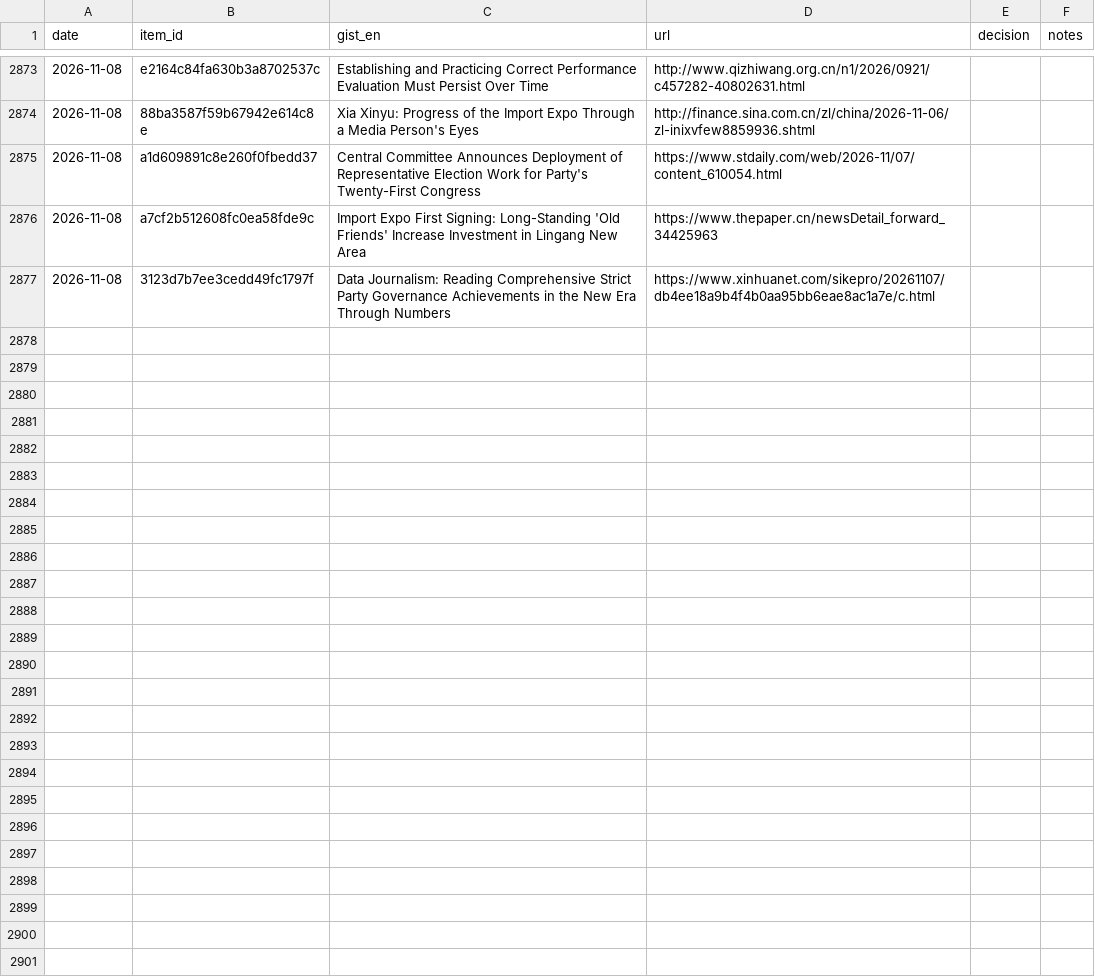
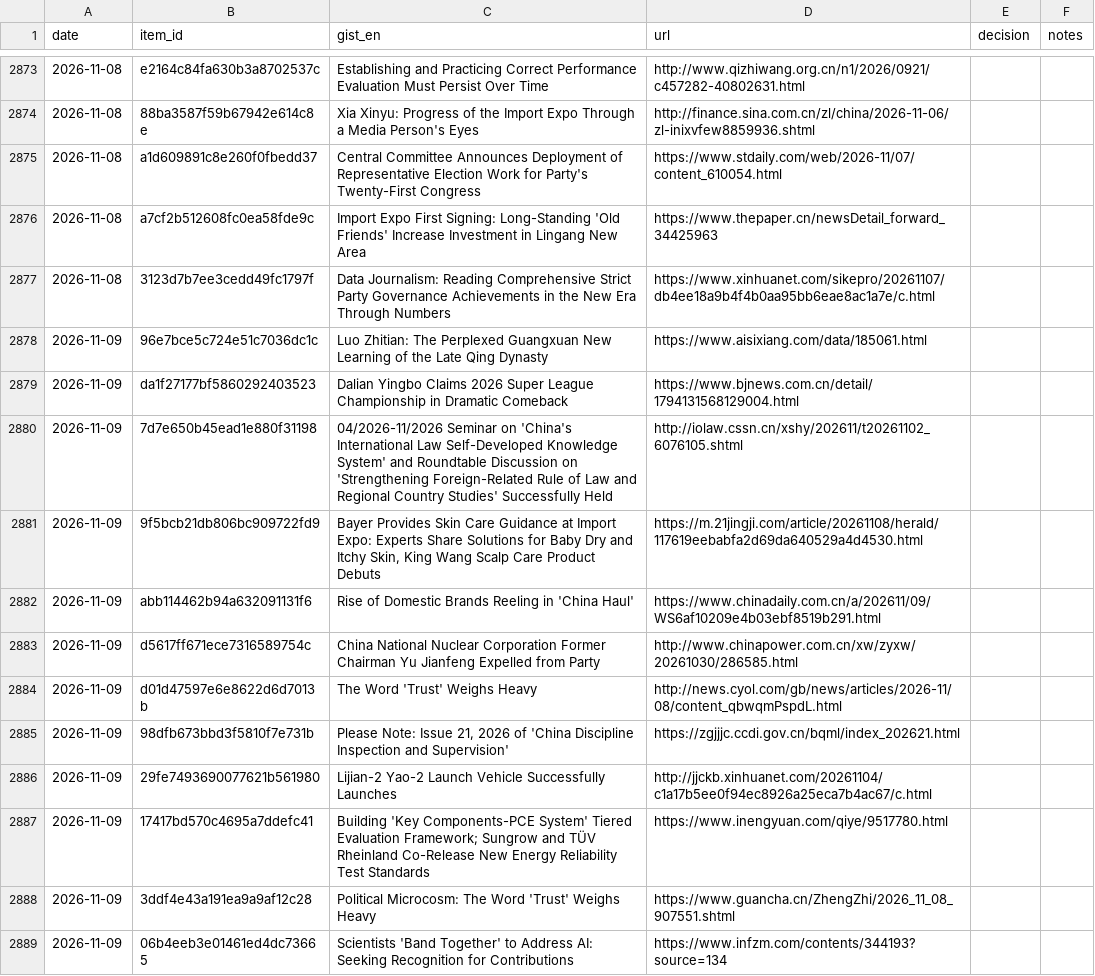
Before and after one commit to icastellamcdonald11-prog/Thesis, a CSV file: feedback.csv, drawn as a sheet; only a part is shown, gaps mark what is left out; the diff covers the shown part only; the diff names each change by its address in the sheet, - before the commit and + after, or states it on an @@ line.

```diff
--- a/feedback.csv
+++ b/feedback.csv
+row 2878: 2026-11-09 | 96e7bce5c724e51c7036dc1c | Luo Zhitian: The Perplexed Guangxuan New Learning of the Late Qing Dynasty | https://www.aisixiang.com/data/185061.html
+row 2879: 2026-11-09 | da1f27177bf5860292403523 | Dalian Yingbo Claims 2026 Super League Championship in Dramatic Comeback | https://www.bjnews.com.cn/detail/1794131568129004.html
+row 2880: 2026-11-09 | 7d7e650b45ead1e880f31198 | 04/2026-11/2026 Seminar on 'China's International Law Self-Developed Knowledge System' and Roundtable Discussion on 'Strengthening Foreign-Related Rule of Law and Regional Country Studies' Successfully Held | http://iolaw.cssn.cn/xshy/202611/t20261102_6076105.shtml
+row 2881: 2026-11-09 | 9f5bcb21db806bc909722fd9 | Bayer Provides Skin Care Guidance at Import Expo: Experts Share Solutions for Baby Dry and Itchy Skin, King Wang Scalp Care Product Debuts | https://m.21jingji.com/article/20261108/herald/117619eebabfa2d69da640529a4d4530.html
+row 2882: 2026-11-09 | abb114462b94a632091131f6 | Rise of Domestic Brands Reeling in 'China Haul' | https://www.chinadaily.com.cn/a/202611/09/WS6af10209e4b03ebf8519b291.html
+row 2883: 2026-11-09 | d5617ff671ece7316589754c | China National Nuclear Corporation Former Chairman Yu Jianfeng Expelled from Party | http://www.chinapower.com.cn/xw/zyxw/20261030/286585.html
+row 2884: 2026-11-09 | d01d47597e6e8622d6d7013b | The Word 'Trust' Weighs Heavy | http://news.cyol.com/gb/news/articles/2026-11/08/content_qbwqmPspdL.html
+row 2885: 2026-11-09 | 98dfb673bbd3f5810f7e731b | Please Note: Issue 21, 2026 of 'China Discipline Inspection and Supervision' | https://zgjjjc.ccdi.gov.cn/bqml/index_202621.html
+row 2886: 2026-11-09 | 29fe7493690077621b561980 | Lijian-2 Yao-2 Launch Vehicle Successfully Launches | http://jjckb.xinhuanet.com/20261104/c1a17b5ee0f94ec8926a25eca7b4ac67/c.html
+row 2887: 2026-11-09 | 17417bd570c4695a7ddefc41 | Building 'Key Components-PCE System' Tiered Evaluation Framework; Sungrow and TÜV Rheinland Co-Release New Energy Reliability Test Standards | https://www.inengyuan.com/qiye/9517780.html
+row 2888: 2026-11-09 | 3ddf4e43a191ea9a9af12c28 | Political Microcosm: The Word 'Trust' Weighs Heavy | https://www.guancha.cn/ZhengZhi/2026_11_08_907551.shtml
+row 2889: 2026-11-09 | 06b4eeb3e01461ed4dc73665 | Scientists 'Band Together' to Address AI: Seeking Recognition for Contributions | https://www.infzm.com/contents/344193?source=134
```
Also changed, not shown: 11 added rows elsewhere in this file, 2 other files.
